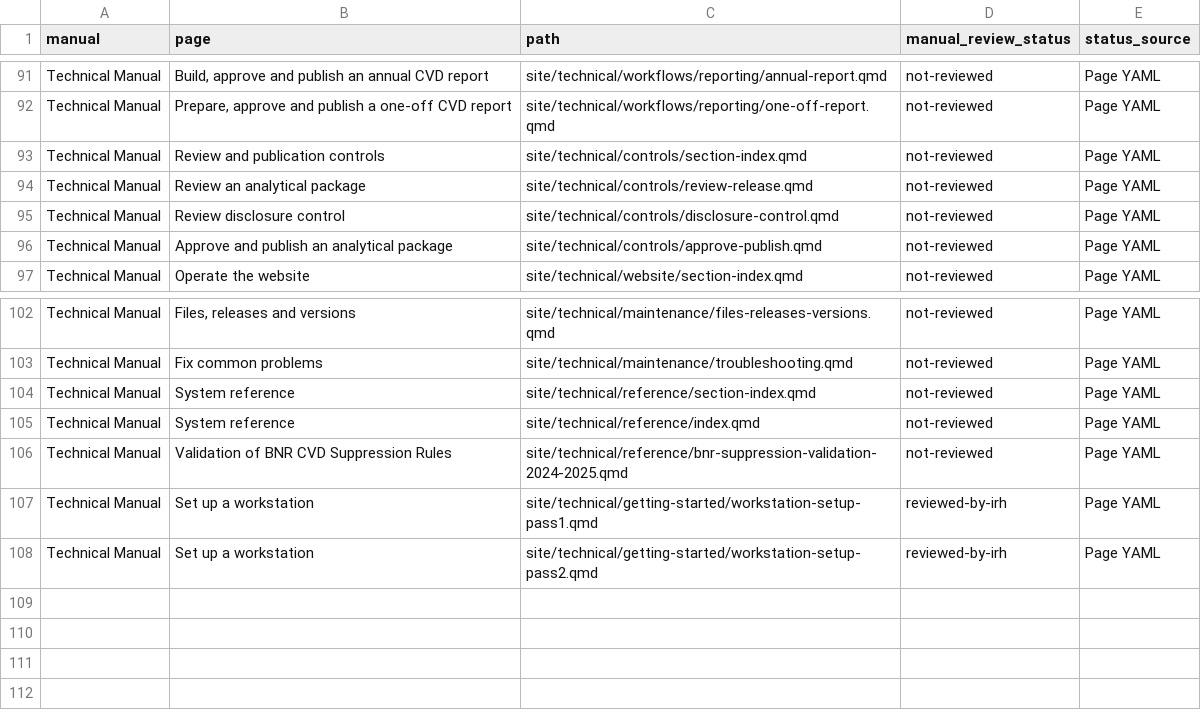
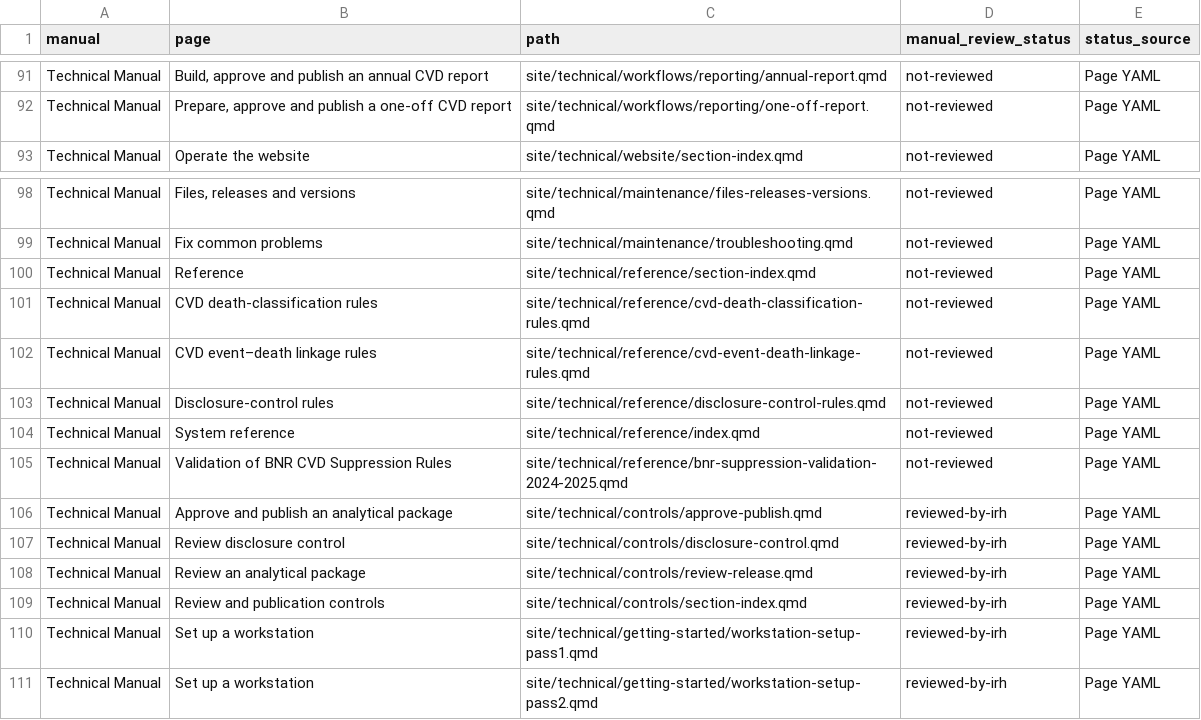
Before and after one commit to UWI-BNR/info-hub, a CSV file: outputs/utility-reports/manual-review-status.csv, drawn as a sheet; only a part is shown, gaps mark what is left out.

Commit message:
Technical manual review. Pass 5.

```diff
--- a/outputs/utility-reports/manual-review-status.csv
+++ b/outputs/utility-reports/manual-review-status.csv
@@ -92,6 +92,2 @@ Technical Manual,"Build, approve and publish an annual CVD report",site/technica
 Technical Manual,"Prepare, approve and publish a one-off CVD report",site/technical/workflows/reporting/one-off-report.qmd,not-reviewed,Page YAML
-Technical Manual,Review and publication controls,site/technical/controls/section-index.qmd,not-reviewed,Page YAML
-Technical Manual,Review an analytical package,site/technical/controls/review-release.qmd,not-reviewed,Page YAML
-Technical Manual,Review disclosure control,site/technical/controls/disclosure-control.qmd,not-reviewed,Page YAML
-Technical Manual,Approve and publish an analytical package,site/technical/controls/approve-publish.qmd,not-reviewed,Page YAML
 Technical Manual,Operate the website,site/technical/website/section-index.qmd,not-reviewed,Page YAML
@@ -103,5 +99,12 @@ Technical Manual,"Files, releases and versions",site/technical/maintenance/files
 Technical Manual,Fix common problems,site/technical/maintenance/troubleshooting.qmd,not-reviewed,Page YAML
-Technical Manual,System reference,site/technical/reference/section-index.qmd,not-reviewed,Page YAML
+Technical Manual,Reference,site/technical/reference/section-index.qmd,not-reviewed,Page YAML
+Technical Manual,CVD death-classification rules,site/technical/reference/cvd-death-classification-rules.qmd,not-reviewed,Page YAML
+Technical Manual,CVD event–death linkage rules,site/technical/reference/cvd-event-death-linkage-rules.qmd,not-reviewed,Page YAML
+Technical Manual,Disclosure-control rules,site/technical/reference/disclosure-control-rules.qmd,not-reviewed,Page YAML
 Technical Manual,System reference,site/technical/reference/index.qmd,not-reviewed,Page YAML
 Technical Manual,Validation of BNR CVD Suppression Rules,site/technical/reference/bnr-suppression-validation-2024-2025.qmd,not-reviewed,Page YAML
+Technical Manual,Approve and publish an analytical package,site/technical/controls/approve-publish.qmd,reviewed-by-irh,Page YAML
+Technical Manual,Review disclosure control,site/technical/controls/disclosure-control.qmd,reviewed-by-irh,Page YAML
+Technical Manual,Review an analytical package,site/technical/controls/review-release.qmd,reviewed-by-irh,Page YAML
+Technical Manual,Review and publication controls,site/technical/controls/section-index.qmd,reviewed-by-irh,Page YAML
 Technical Manual,Set up a workstation,site/technical/getting-started/workstation-setup-pass1.qmd,reviewed-by-irh,Page YAML
```
Also changed, not shown: 8 other files.
